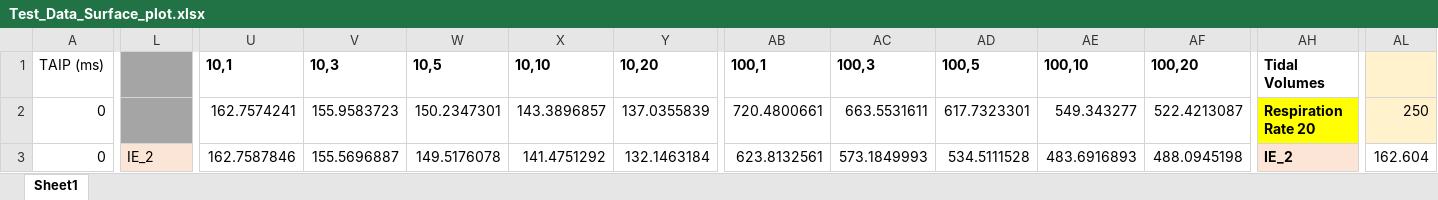
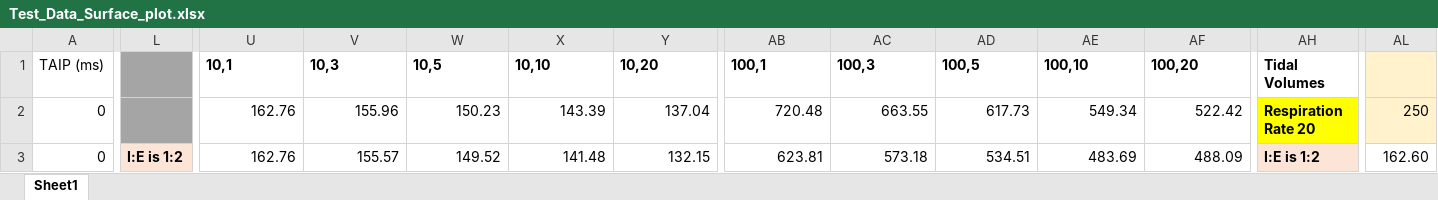
Before and after one commit to PubInv/simulink-pressure-lung, an Excel workbook: doc/Test_Data_Surface_plot.xlsx, sheet Sheet1, drawn as a sheet; only a part is shown, gaps mark what is left out; values as stored, in another font and other column widths than the file's, no borders; charts and pictures not drawn; the diff covers the shown part only; the diff names each change by its address in the sheet, - before the commit and + after, or states it on an @@ line.

Commit message:
adjusted decimal place of tables and added I:E ratio is 2 in place of old notation

```diff
--- a/doc/Test_Data_Surface_plot.xlsx (sheet Sheet1)
+++ b/doc/Test_Data_Surface_plot.xlsx (sheet Sheet1)
-U2: 162.7574241
+U2: 162.76
-V2: 155.9583723
+V2: 155.96
-W2: 150.2347301
+W2: 150.23
-X2: 143.3896857
+X2: 143.39
-Y2: 137.0355839
+Y2: 137.04
-AB2: 720.4800661
+AB2: 720.48
-AC2: 663.5531611
+AC2: 663.55
-AD2: 617.7323301
+AD2: 617.73
-AE2: 549.343277
+AE2: 549.34
-AF2: 522.4213087
+AF2: 522.42
-L3: IE_2
+L3: I:E is 1:2
-L3 bold: off
+L3 bold: on
-U3: 162.7587846
+U3: 162.76
-V3: 155.5696887
+V3: 155.57
-W3: 149.5176078
+W3: 149.52
-X3: 141.4751292
+X3: 141.48
-Y3: 132.1463184
+Y3: 132.15
-AB3: 623.8132561
+AB3: 623.81
-AC3: 573.1849993
+AC3: 573.18
-AD3: 534.5111528
+AD3: 534.51
-AE3: 483.6916893
+AE3: 483.69
-AF3: 488.0945198
+AF3: 488.09
-AH3: IE_2
+AH3: I:E is 1:2
-AL3: 162.604
+AL3: 162.60
```
Also changed, not shown: 747 edited cells and cell formats elsewhere in this sheet, charts or pictures.
